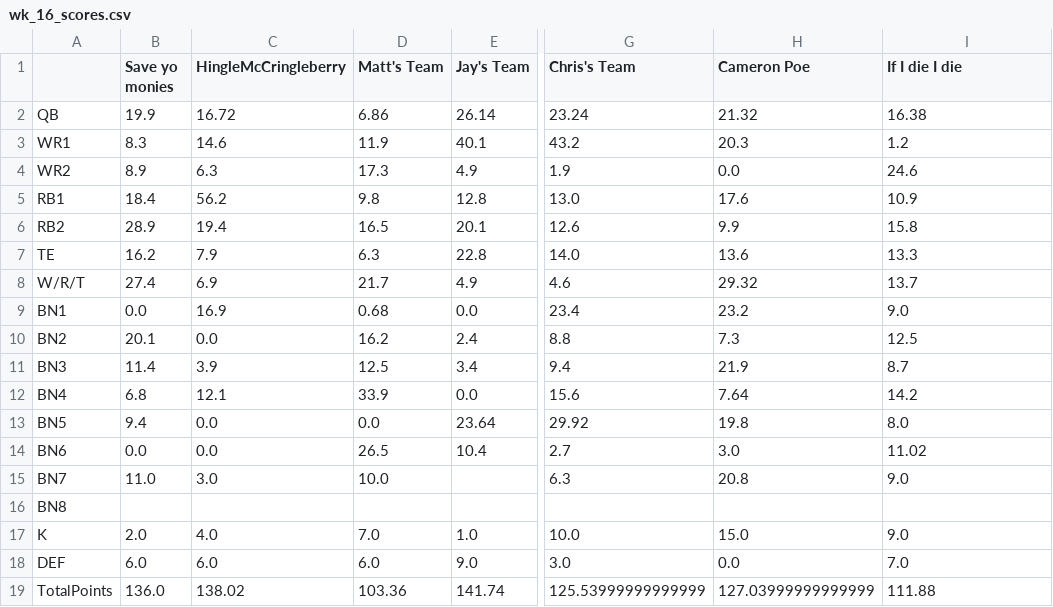
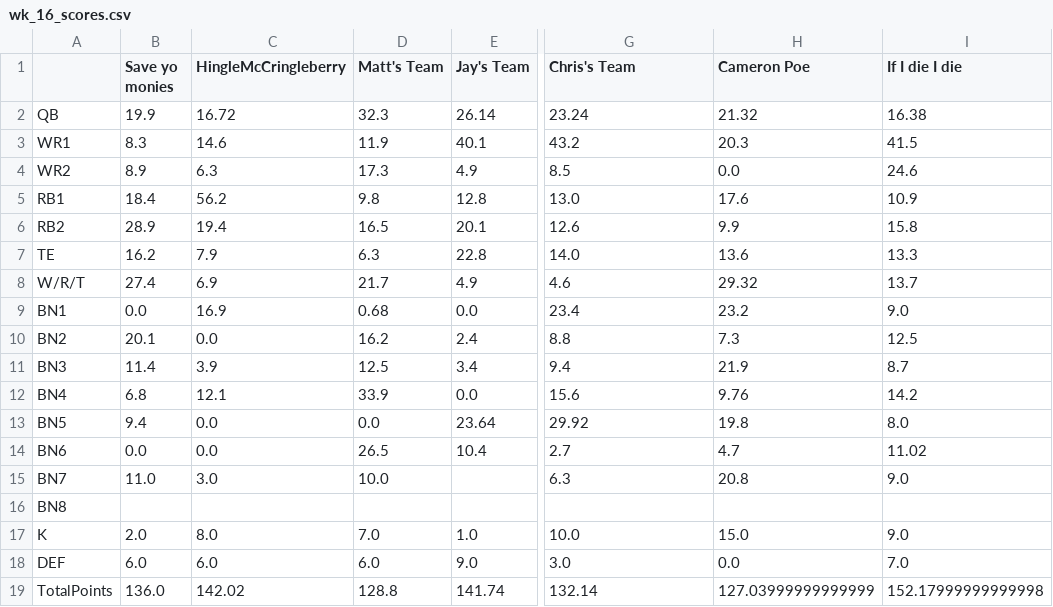
Before and after one commit to MBJR1986/Yahoo_API_Group2, a CSV file: Data Analysis/weekly_scores/wk_16_scores.csv, drawn as a sheet; only a part is shown, gaps mark what is left out; the diff names each change by its address in the sheet, - before the commit and + after, or states it on an @@ line.

```diff
--- a/Data Analysis/weekly_scores/wk_16_scores.csv
+++ b/Data Analysis/weekly_scores/wk_16_scores.csv
-D2 (Matt's Team): 6.86
+D2 (Matt's Team): 32.3
-I3 (If I die I die): 1.2
+I3 (If I die I die): 41.5
-G4 (Chris's Team): 1.9
+G4 (Chris's Team): 8.5
-H12 (Cameron Poe): 7.64
+H12 (Cameron Poe): 9.76
-H14 (Cameron Poe): 3.0
+H14 (Cameron Poe): 4.7
-C17 (HingleMcCringleberry): 4.0
+C17 (HingleMcCringleberry): 8.0
-C19 (HingleMcCringleberry): 138.02
+C19 (HingleMcCringleberry): 142.02
-D19 (Matt's Team): 103.36
+D19 (Matt's Team): 128.8
-G19 (Chris's Team): 125.53999999999999
+G19 (Chris's Team): 132.14
-I19 (If I die I die): 111.88
+I19 (If I die I die): 152.17999999999998
```
Also changed, not shown: 1 other file.
